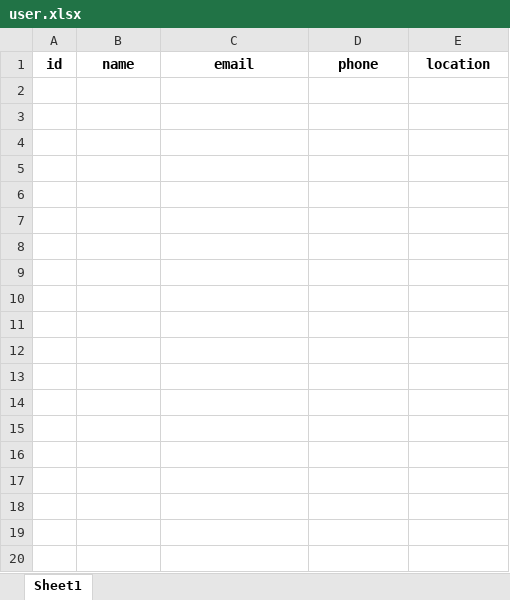
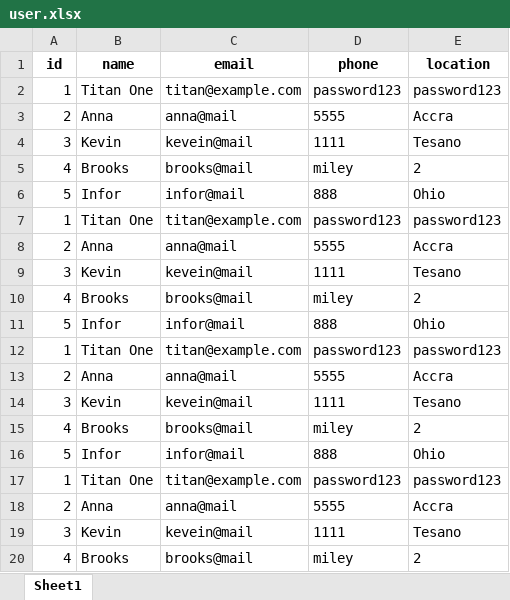
Before and after one commit to aienv/aien, an Excel workbook: core/appdata/user.xlsx, sheet Sheet1, drawn as a sheet; only a part is shown; values as stored, in another font and other column widths than the file's, no borders; the diff covers the shown part only; the diff names each change by its address in the sheet, - before the commit and + after, or states it on an @@ line.

```diff
--- a/core/appdata/user.xlsx (sheet Sheet1)
+++ b/core/appdata/user.xlsx (sheet Sheet1)
+row 2: 1 | Titan One | titan@example.com | password123 | password123
+row 3: 2 | Anna | anna@mail | 5555 | Accra
+row 4: 3 | Kevin | kevein@mail | 1111 | Tesano
+row 5: 4 | Brooks | brooks@mail | miley | 2
+row 6: 5 | Infor | infor@mail | 888 | Ohio
+row 7: 1 | Titan One | titan@example.com | password123 | password123
+row 8: 2 | Anna | anna@mail | 5555 | Accra
+row 9: 3 | Kevin | kevein@mail | 1111 | Tesano
+row 10: 4 | Brooks | brooks@mail | miley | 2
+row 11: 5 | Infor | infor@mail | 888 | Ohio
+row 12: 1 | Titan One | titan@example.com | password123 | password123
+row 13: 2 | Anna | anna@mail | 5555 | Accra
+row 14: 3 | Kevin | kevein@mail | 1111 | Tesano
+row 15: 4 | Brooks | brooks@mail | miley | 2
+row 16: 5 | Infor | infor@mail | 888 | Ohio
+row 17: 1 | Titan One | titan@example.com | password123 | password123
+row 18: 2 | Anna | anna@mail | 5555 | Accra
+row 19: 3 | Kevin | kevein@mail | 1111 | Tesano
+row 20: 4 | Brooks | brooks@mail | miley | 2
```
Also changed, not shown: 26 added rows elsewhere in this sheet, core/appdata/firms.xlsx, core/static/user.xlsx, 7 other files.
